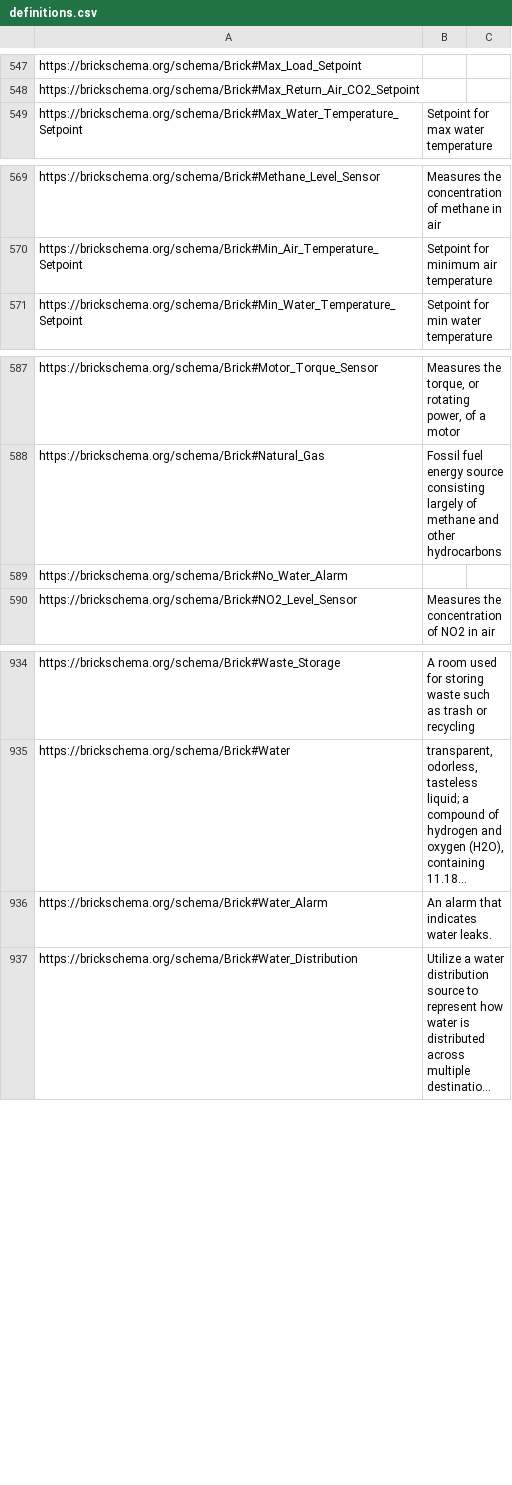
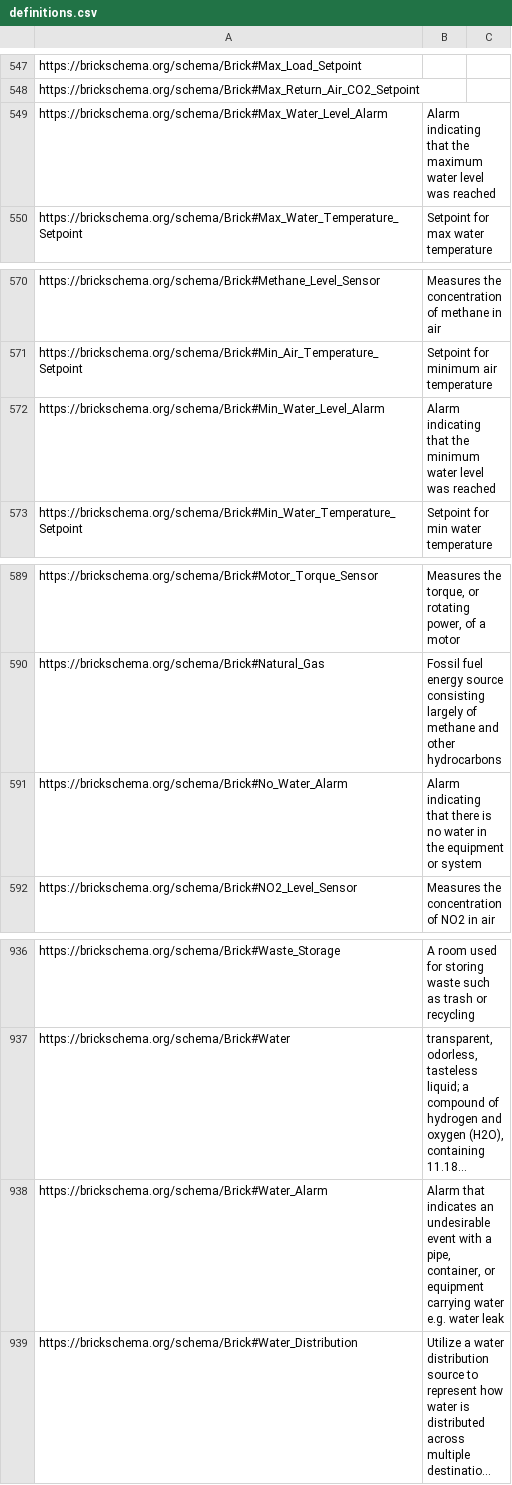
Before and after one commit to BrickSchema/Brick, a CSV file: bricksrc/definitions.csv, drawn as a sheet; only a part is shown, gaps mark what is left out; long unchanged cells end in …; addresses are those after the commit; the diff names each change by its address in the sheet, - before the commit and + after, or states it on an @@ line.

Commit message:
Added Water Level Alarms (#282)
* added water level alarms

* fixed issue with comma in definition

```diff
--- a/bricksrc/definitions.csv
+++ b/bricksrc/definitions.csv
+row 549: https://brickschema.org/schema/Brick#Max_Water_Level_Alarm | Alarm indicating that the maximum water level was reached
+row 572: https://brickschema.org/schema/Brick#Min_Water_Level_Alarm | Alarm indicating that the minimum water level was reached
-B591: (empty)
+B591: Alarm indicating that there is no water in the equipment or system
-B938: An alarm that indicates water leaks.
+B938: Alarm that indicates an undesirable event with a pipe, container, or equipment carrying water e.g. water leak
```
Also changed, not shown: 1 other file.
